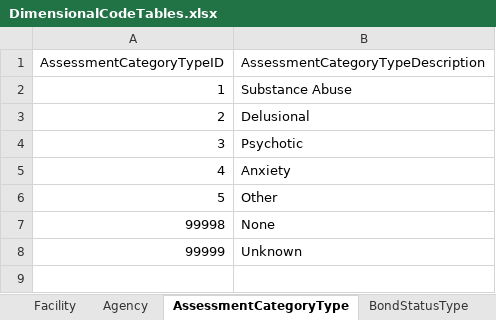
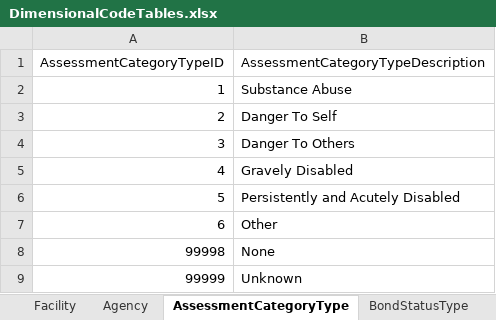
Before and after one commit to ojbc/analytics, an Excel workbook: booking-jail/r-load/OJBCJailBookingLoad/inst/raw/DimensionalCodeTables.xlsx, sheet AssessmentCategoryType, drawn as a sheet; values as stored, in another font and other column widths than the file's, no borders; the diff names each change by its address in the sheet, - before the commit and + after, or states it on an @@ line.

Commit message:
Changed Jurisdiction, Agency and Assessment codes

```diff
--- a/booking-jail/r-load/OJBCJailBookingLoad/inst/raw/DimensionalCodeTables.xlsx (sheet AssessmentCategoryType)
+++ b/booking-jail/r-load/OJBCJailBookingLoad/inst/raw/DimensionalCodeTables.xlsx (sheet AssessmentCategoryType)
-B3: Delusional
+B3: Danger To Self
-B4: Psychotic
+B4: Danger To Others
-B5: Anxiety
+B5: Gravely Disabled
-B6: Other
+B6: Persistently and Acutely Disabled
+row 7: 6 | Other
```
Also changed, not shown: sheet Agency, sheet JurisdictionType.
